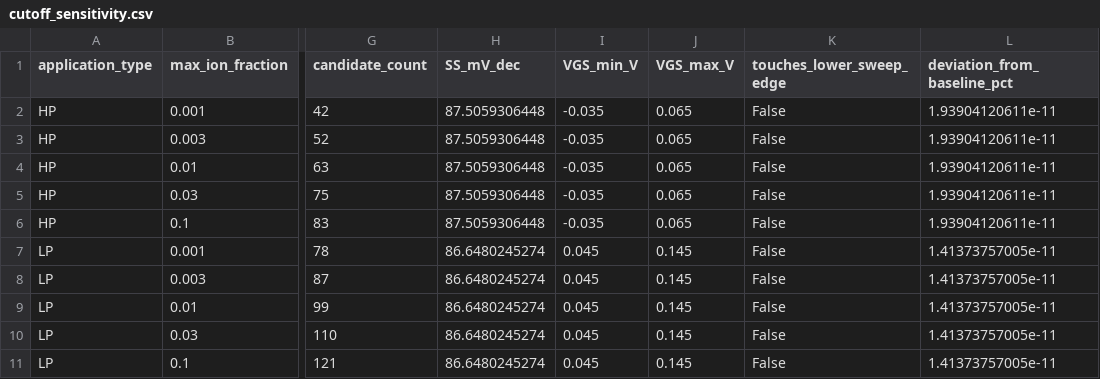
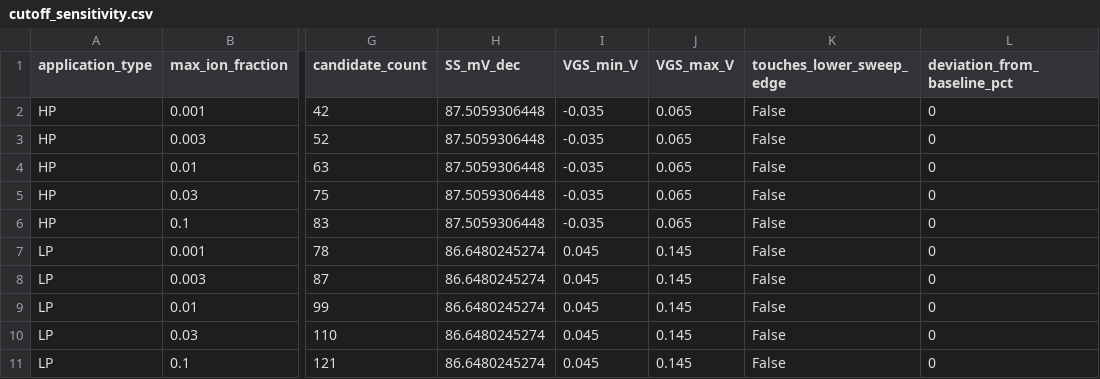
Before and after one commit to jun9481/ptm45-nmos-reproducible-analysis, a CSV file: results/validation/cutoff_sensitivity.csv, drawn as a sheet; only a part is shown, gaps mark what is left out; the diff names each change by its address in the sheet, - before the commit and + after, or states it on an @@ line.

```diff
--- a/results/validation/cutoff_sensitivity.csv
+++ b/results/validation/cutoff_sensitivity.csv
-L2:L6 (deviation_from_baseline_pct): 1.93904120611e-11
+L2:L6 (deviation_from_baseline_pct): 0
-L7:L11 (deviation_from_baseline_pct): 1.41373757005e-11
+L7:L11 (deviation_from_baseline_pct): 0
```
Also changed, not shown: results/validation/sensitivity_results.csv, 4 other files.
